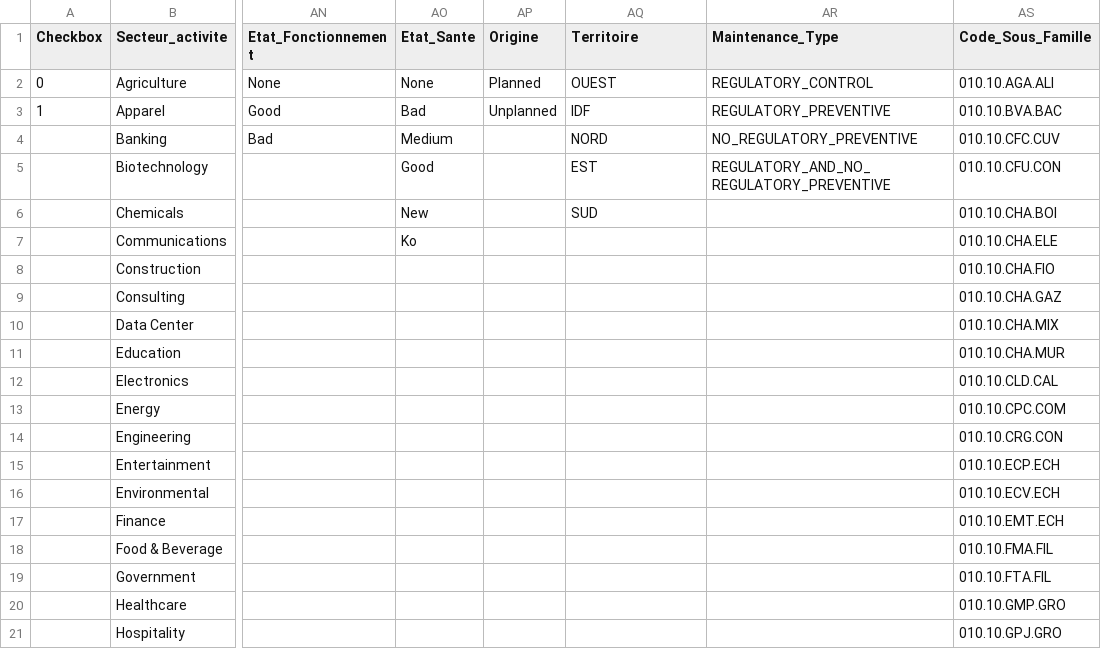
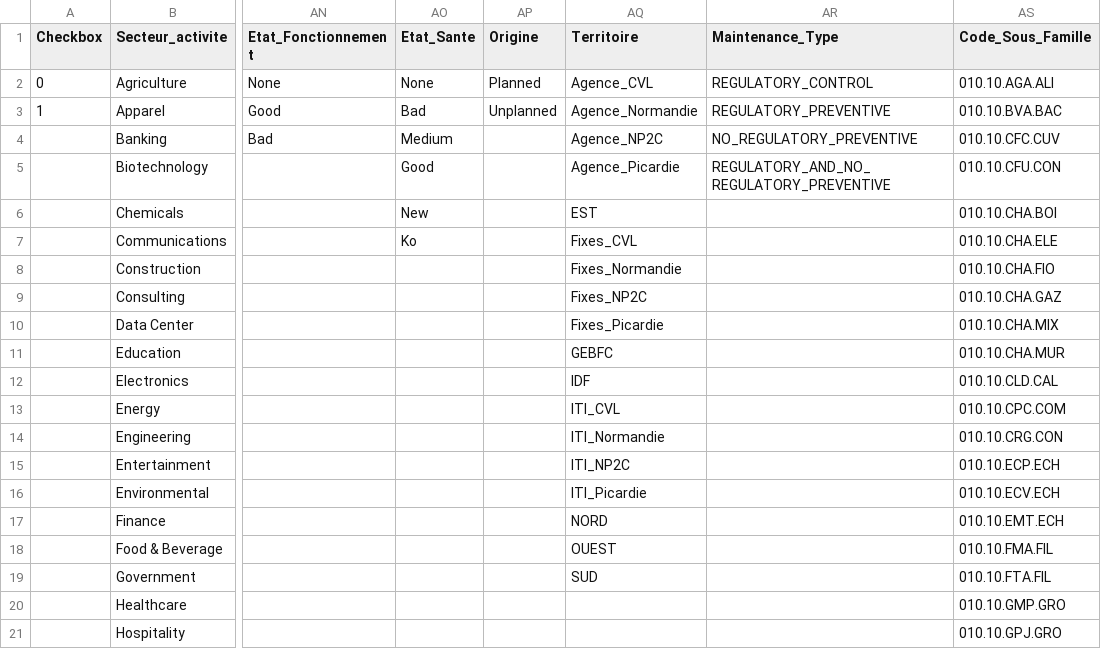
Before and after one commit to lpermingeat/Tool-XLS2CSV, a CSV file: csv/ListeValeurs.csv, drawn as a sheet; only a part is shown, gaps mark what is left out; the diff names each change by its address in the sheet, - before the commit and + after, or states it on an @@ line.

```diff
--- a/csv/ListeValeurs.csv
+++ b/csv/ListeValeurs.csv
-AQ2 (Territoire): OUEST
+AQ2 (Territoire): Agence_CVL
-AQ3 (Territoire): IDF
+AQ3 (Territoire): Agence_Normandie
-AQ4 (Territoire): NORD
+AQ4 (Territoire): Agence_NP2C
-AQ5 (Territoire): EST
+AQ5 (Territoire): Agence_Picardie
-AQ6 (Territoire): SUD
+AQ6 (Territoire): EST
-AQ7 (Territoire): (empty)
+AQ7 (Territoire): Fixes_CVL
-AQ8 (Territoire): (empty)
+AQ8 (Territoire): Fixes_Normandie
-AQ9 (Territoire): (empty)
+AQ9 (Territoire): Fixes_NP2C
-AQ10 (Territoire): (empty)
+AQ10 (Territoire): Fixes_Picardie
-AQ11 (Territoire): (empty)
+AQ11 (Territoire): GEBFC
-AQ12 (Territoire): (empty)
+AQ12 (Territoire): IDF
-AQ13 (Territoire): (empty)
+AQ13 (Territoire): ITI_CVL
-AQ14 (Territoire): (empty)
+AQ14 (Territoire): ITI_Normandie
-AQ15 (Territoire): (empty)
+AQ15 (Territoire): ITI_NP2C
-AQ16 (Territoire): (empty)
+AQ16 (Territoire): ITI_Picardie
-AQ17 (Territoire): (empty)
+AQ17 (Territoire): NORD
-AQ18 (Territoire): (empty)
+AQ18 (Territoire): OUEST
-AQ19 (Territoire): (empty)
+AQ19 (Territoire): SUD
```
Also changed, not shown: 14 other files.
